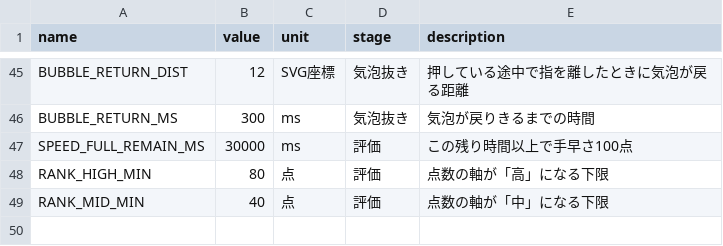
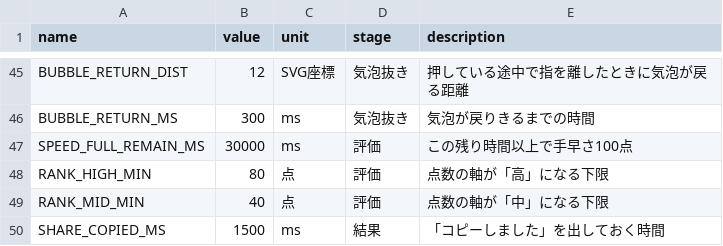
Before and after one commit to ueno000/hogofilm, a CSV file: src/params.csv, drawn as a sheet; only a part is shown, gaps mark what is left out.

```diff
--- a/src/params.csv
+++ b/src/params.csv
@@ -49 +49,2 @@ RANK_HIGH_MIN,80,点,評価,点数の軸が「高」になる下限
 RANK_MID_MIN,40,点,評価,点数の軸が「中」になる下限
+SHARE_COPIED_MS,1500,ms,結果,「コピーしました」を出しておく時間
```
Also changed, not shown: 6 other files.
